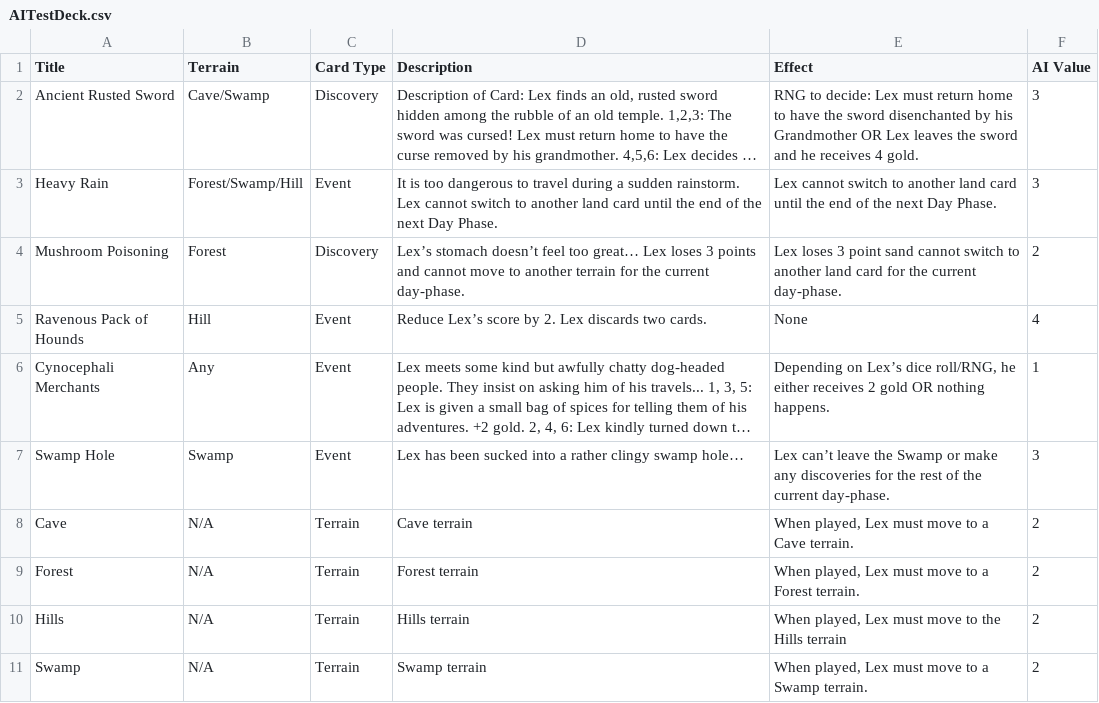
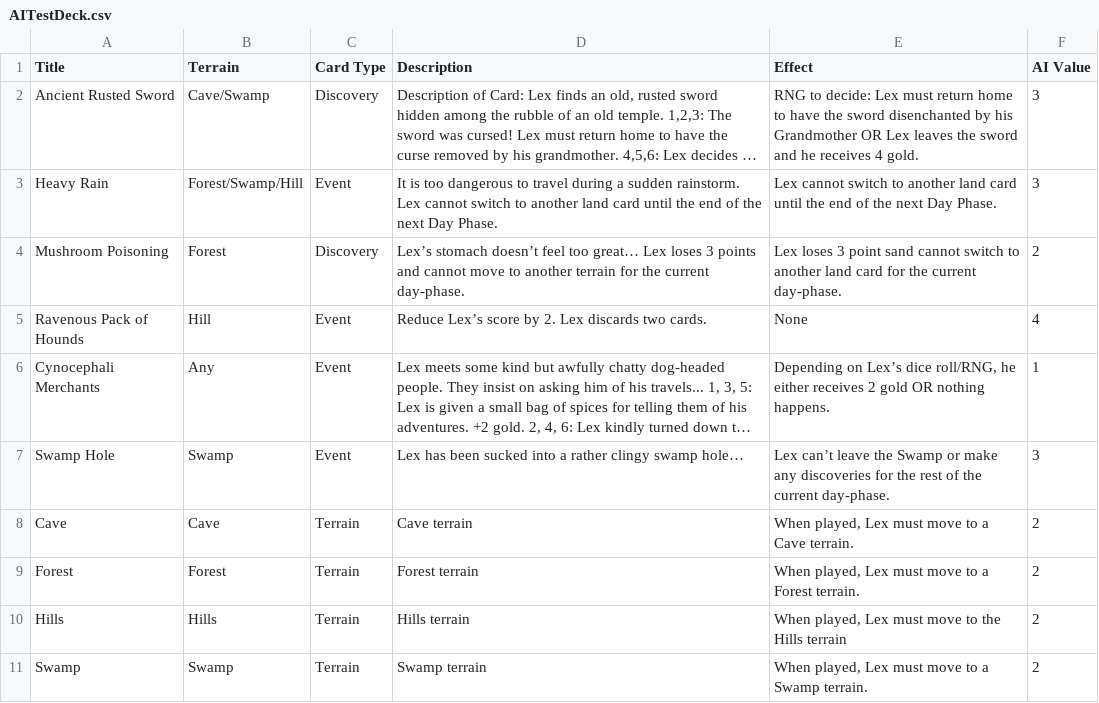
Before and after one commit to GlowLimeGames/LexTheWizard, a CSV file: Assets/Resources/Decks/AITestDeck.csv, drawn as a sheet; long unchanged cells end in …; the diff names each change by its address in the sheet, - before the commit and + after, or states it on an @@ line.

Commit message:
Play Card Popup, New AI Card Art

```diff
--- a/Assets/Resources/Decks/AITestDeck.csv
+++ b/Assets/Resources/Decks/AITestDeck.csv
-B8 (Terrain): N/A
+B8 (Terrain): Cave
-B9 (Terrain): N/A
+B9 (Terrain): Forest
-B10 (Terrain): N/A
+B10 (Terrain): Hills
-B11 (Terrain): N/A
+B11 (Terrain): Swamp
```
Also changed, not shown: 10 other files.
